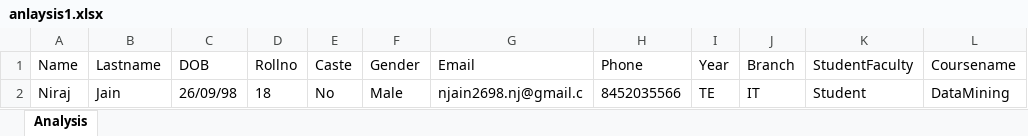
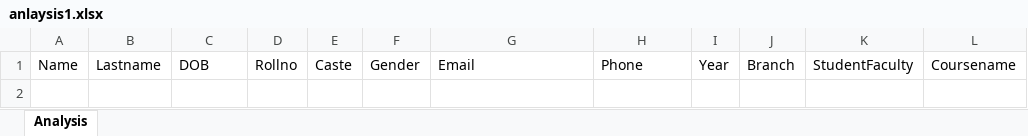
Before and after one commit to adityakhati/reactjsexcel, an Excel workbook: anlaysis1.xlsx, sheet Analysis, drawn as a sheet; values as stored, in another font and other column widths than the file's, no borders; the diff names each change by its address in the sheet, - before the commit and + after, or states it on an @@ line.

```diff
--- a/anlaysis1.xlsx (sheet Analysis)
+++ b/anlaysis1.xlsx (sheet Analysis)
-row 2: Niraj | Jain | 26/09/98 | 18 | No | Male | njain2698.nj@gmail.c | 8452035566 | TE | IT | Student | DataMining
```
Also changed, not shown: analysis.xlsx, 4 other files.
